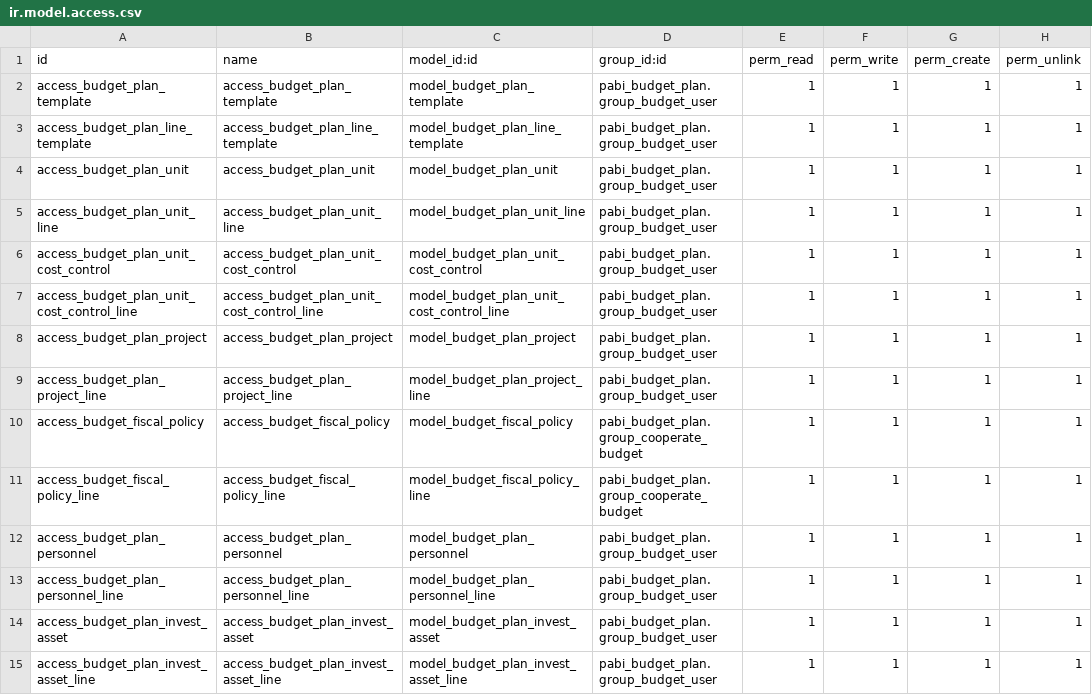
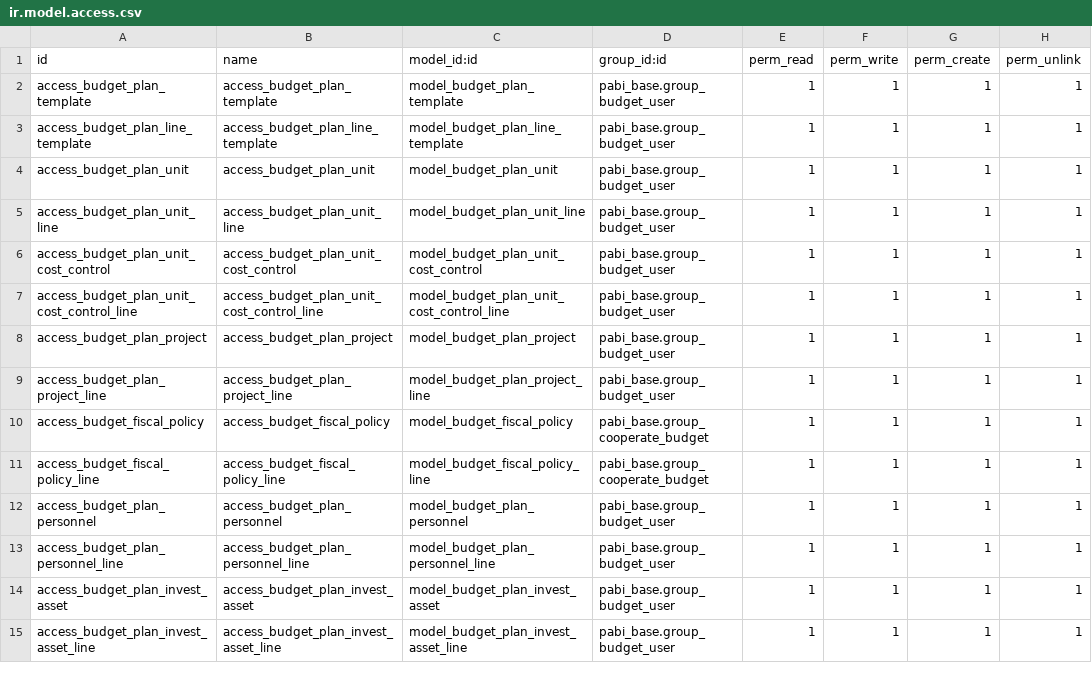
Before and after one commit to pabi2/pb2_addons, a CSV file: pabi_budget_plan/security/ir.model.access.csv, drawn as a sheet; only a part is shown; the diff covers the shown part only.

Commit message:
[FIX]pabi_budget_plan: changed group reference

```diff
--- a/pabi_budget_plan/security/ir.model.access.csv
+++ b/pabi_budget_plan/security/ir.model.access.csv
@@ -1,15 +1,15 @@
 id,name,model_id:id,group_id:id,perm_read,perm_write,perm_create,perm_unlink
-access_budget_plan_template,access_budget_plan_template,model_budget_plan_template,pabi_budget_plan.group_budget_user,1,1,1,1
-access_budget_plan_line_template,access_budget_plan_line_template,model_budget_plan_line_template,pabi_budget_plan.group_budget_user,1,1,1,1
-access_budget_plan_unit,access_budget_plan_unit,model_budget_plan_unit,pabi_budget_plan.group_budget_user,1,1,1,1
-access_budget_plan_unit_line,access_budget_plan_unit_line,model_budget_plan_unit_line,pabi_budget_plan.group_budget_user,1,1,1,1
-access_budget_plan_unit_cost_control,access_budget_plan_unit_cost_control,model_budget_plan_unit_cost_control,pabi_budget_plan.group_budget_user,1,1,1,1
-access_budget_plan_unit_cost_control_line,access_budget_plan_unit_cost_control_line,model_budget_plan_unit_cost_control_line,pabi_budget_plan.group_budget_user,1,1,1,1
-access_budget_plan_project,access_budget_plan_project,model_budget_plan_project,pabi_budget_plan.group_budget_user,1,1,1,1
-access_budget_plan_project_line,access_budget_plan_project_line,model_budget_plan_project_line,pabi_budget_plan.group_budget_user,1,1,1,1
-access_budget_fiscal_policy,access_budget_fiscal_policy,model_budget_fiscal_policy,pabi_budget_plan.group_cooperate_budget,1,1,1,1
-access_budget_fiscal_policy_line,access_budget_fiscal_policy_line,model_budget_fiscal_policy_line,pabi_budget_plan.group_cooperate_budget,1,1,1,1
-access_budget_plan_personnel,access_budget_plan_personnel,model_budget_plan_personnel,pabi_budget_plan.group_budget_user,1,1,1,1
-access_budget_plan_personnel_line,access_budget_plan_personnel_line,model_budget_plan_personnel_line,pabi_budget_plan.group_budget_user,1,1,1,1
-access_budget_plan_invest_asset,access_budget_plan_invest_asset,model_budget_plan_invest_asset,pabi_budget_plan.group_budget_user,1,1,1,1
-access_budget_plan_invest_asset_line,access_budget_plan_invest_asset_line,model_budget_plan_invest_asset_line,pabi_budget_plan.group_budget_user,1,1,1,1
+access_budget_plan_template,access_budget_plan_template,model_budget_plan_template,pabi_base.group_budget_user,1,1,1,1
+access_budget_plan_line_template,access_budget_plan_line_template,model_budget_plan_line_template,pabi_base.group_budget_user,1,1,1,1
+access_budget_plan_unit,access_budget_plan_unit,model_budget_plan_unit,pabi_base.group_budget_user,1,1,1,1
+access_budget_plan_unit_line,access_budget_plan_unit_line,model_budget_plan_unit_line,pabi_base.group_budget_user,1,1,1,1
+access_budget_plan_unit_cost_control,access_budget_plan_unit_cost_control,model_budget_plan_unit_cost_control,pabi_base.group_budget_user,1,1,1,1
+access_budget_plan_unit_cost_control_line,access_budget_plan_unit_cost_control_line,model_budget_plan_unit_cost_control_line,pabi_base.group_budget_user,1,1,1,1
+access_budget_plan_project,access_budget_plan_project,model_budget_plan_project,pabi_base.group_budget_user,1,1,1,1
+access_budget_plan_project_line,access_budget_plan_project_line,model_budget_plan_project_line,pabi_base.group_budget_user,1,1,1,1
+access_budget_fiscal_policy,access_budget_fiscal_policy,model_budget_fiscal_policy,pabi_base.group_cooperate_budget,1,1,1,1
+access_budget_fiscal_policy_line,access_budget_fiscal_policy_line,model_budget_fiscal_policy_line,pabi_base.group_cooperate_budget,1,1,1,1
+access_budget_plan_personnel,access_budget_plan_personnel,model_budget_plan_personnel,pabi_base.group_budget_user,1,1,1,1
+access_budget_plan_personnel_line,access_budget_plan_personnel_line,model_budget_plan_personnel_line,pabi_base.group_budget_user,1,1,1,1
+access_budget_plan_invest_asset,access_budget_plan_invest_asset,model_budget_plan_invest_asset,pabi_base.group_budget_user,1,1,1,1
+access_budget_plan_invest_asset_line,access_budget_plan_invest_asset_line,model_budget_plan_invest_asset_line,pabi_base.group_budget_user,1,1,1,1
```
Also changed, not shown: 11 edited cells elsewhere in this file, 7 other files.
